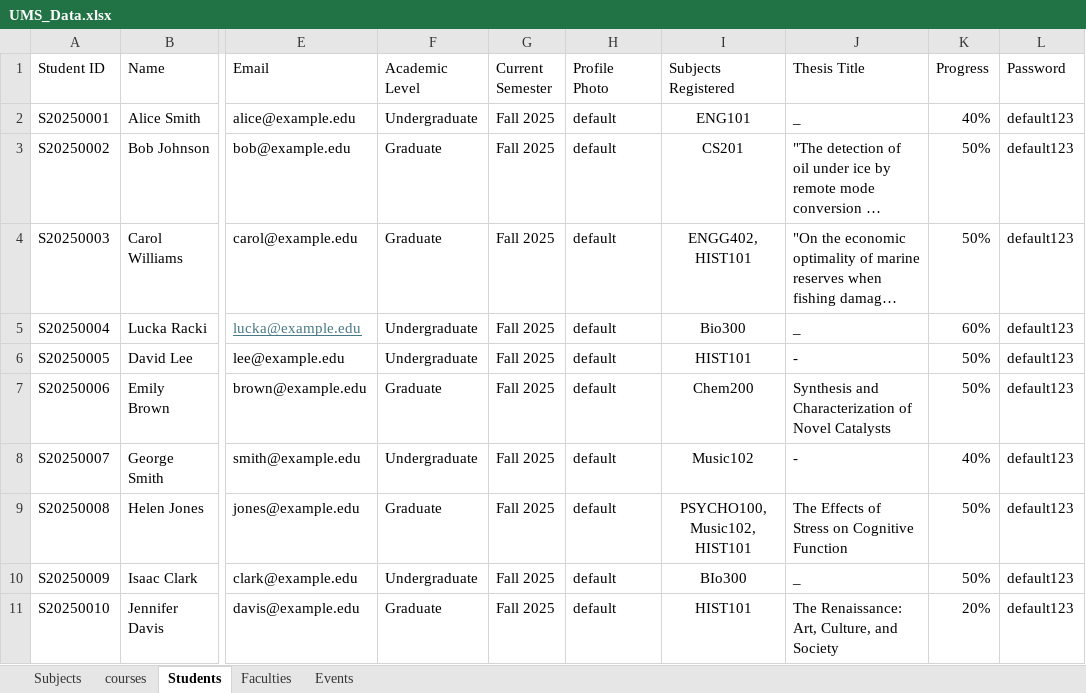
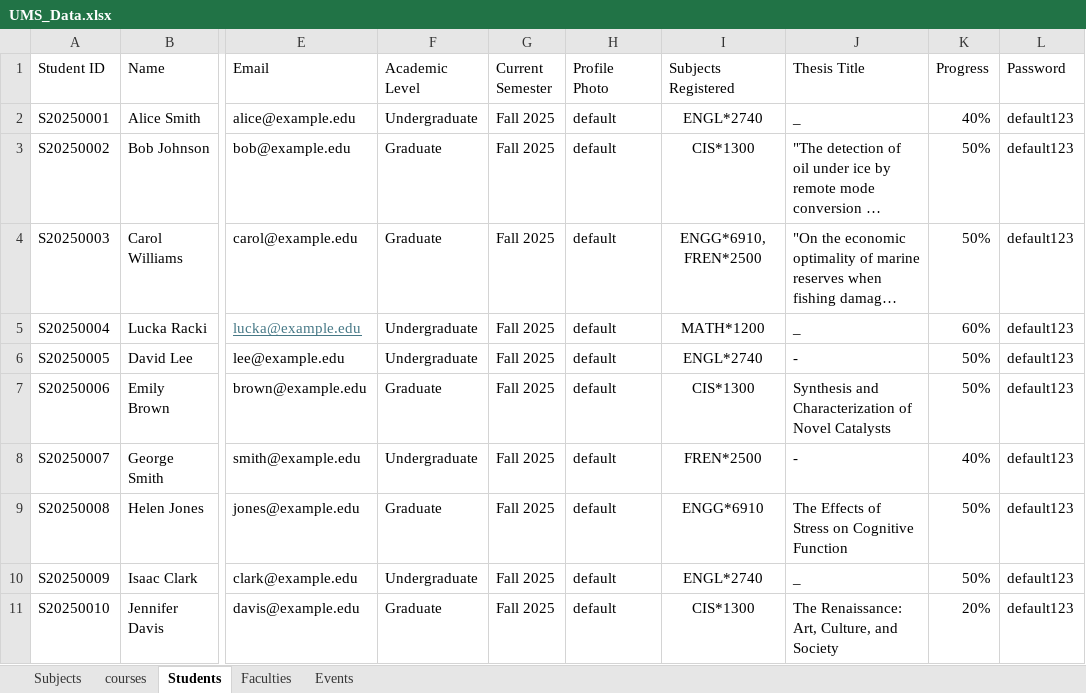
Before and after one commit to jere-dev/ENGG-1420-University-Management-System, an Excel workbook: src/main/resources/database/UMS_Data.xlsx, sheet Students, drawn as a sheet; only a part is shown, gaps mark what is left out; long unchanged cells end in …; values as stored, in another font and other column widths than the file's, no borders; the diff names each change by its address in the sheet, - before the commit and + after, or states it on an @@ line.

Commit message:
Load Students

```diff
--- a/src/main/resources/database/UMS_Data.xlsx (sheet Students)
+++ b/src/main/resources/database/UMS_Data.xlsx (sheet Students)
-I2 (Subjects Registered): ENG101
+I2 (Subjects Registered): ENGL*2740
-I3 (Subjects Registered): CS201
+I3 (Subjects Registered): CIS*1300
-I4 (Subjects Registered): ENGG402, HIST101
+I4 (Subjects Registered): ENGG*6910, FREN*2500
-I5 (Subjects Registered): Bio300
+I5 (Subjects Registered): MATH*1200
-I6 (Subjects Registered): HIST101
+I6 (Subjects Registered): ENGL*2740
-I7 (Subjects Registered): Chem200
+I7 (Subjects Registered): CIS*1300
-I8 (Subjects Registered): Music102
+I8 (Subjects Registered): FREN*2500
-I9 (Subjects Registered): PSYCHO100, Music102, HIST101
+I9 (Subjects Registered): ENGG*6910
-I10 (Subjects Registered): BIo300
+I10 (Subjects Registered): ENGL*2740
-I11 (Subjects Registered): HIST101
+I11 (Subjects Registered): CIS*1300
```
Also changed, not shown: 4 other files.
